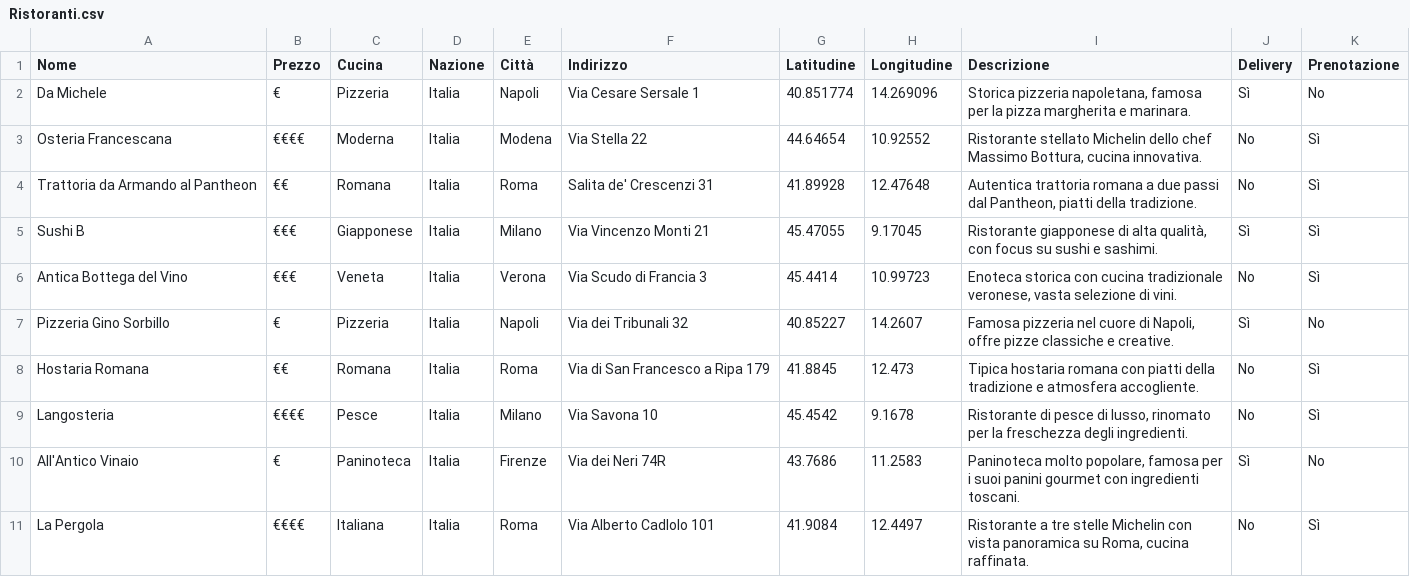
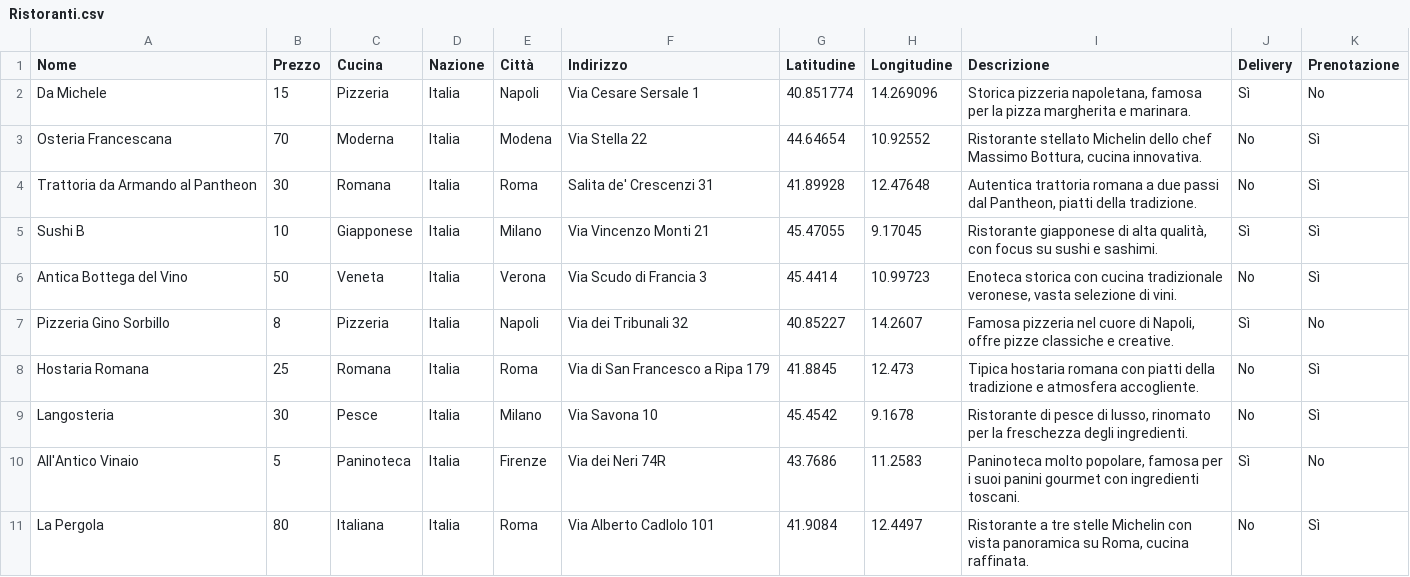
Before and after one commit to AmStanDem/TheKnife, a CSV file: data/Ristoranti.csv, drawn as a sheet.

```diff
--- a/data/Ristoranti.csv
+++ b/data/Ristoranti.csv
@@ -1,11 +1,11 @@
 Nome,Prezzo,Cucina,Nazione,Città,Indirizzo,Latitudine,Longitudine,Descrizione,Delivery,Prenotazione
-Da Michele,€,Pizzeria,Italia,Napoli,Via Cesare Sersale 1,40.851774,14.269096,"Storica pizzeria napoletana, famosa per la pizza margherita e marinara.",Sì,No
-Osteria Francescana,€€€€,Moderna,Italia,Modena,Via Stella 22,44.64654,10.92552,"Ristorante stellato Michelin dello chef Massimo Bottura, cucina innovativa.",No,Sì
-Trattoria da Armando al Pantheon,€€,Romana,Italia,Roma,Salita de' Crescenzi 31,41.89928,12.47648,"Autentica trattoria romana a due passi dal Pantheon, piatti della tradizione.",No,Sì
-Sushi B,€€€,Giapponese,Italia,Milano,Via Vincenzo Monti 21,45.47055,9.17045,"Ristorante giapponese di alta qualità, con focus su sushi e sashimi.",Sì,Sì
-Antica Bottega del Vino,€€€,Veneta,Italia,Verona,Via Scudo di Francia 3,45.4414,10.99723,"Enoteca storica con cucina tradizionale veronese, vasta selezione di vini.",No,Sì
-Pizzeria Gino Sorbillo,€,Pizzeria,Italia,Napoli,Via dei Tribunali 32,40.85227,14.2607,"Famosa pizzeria nel cuore di Napoli, offre pizze classiche e creative.",Sì,No
-Hostaria Romana,€€,Romana,Italia,Roma,Via di San Francesco a Ripa 179,41.8845,12.473,"Tipica hostaria romana con piatti della tradizione e atmosfera accogliente.",No,Sì
-Langosteria,€€€€,Pesce,Italia,Milano,Via Savona 10,45.4542,9.1678,"Ristorante di pesce di lusso, rinomato per la freschezza degli ingredienti.",No,Sì
-All'Antico Vinaio,€,Paninoteca,Italia,Firenze,Via dei Neri 74R,43.7686,11.2583,"Paninoteca molto popolare, famosa per i suoi panini gourmet con ingredienti toscani.",Sì,No
-La Pergola,€€€€,Italiana,Italia,Roma,Via Alberto Cadlolo 101,41.9084,12.4497,"Ristorante a tre stelle Michelin con vista panoramica su Roma, cucina raffinata.",No,Sì
+Da Michele,15,Pizzeria,Italia,Napoli,Via Cesare Sersale 1,40.851774,14.269096,"Storica pizzeria napoletana, famosa per la pizza margherita e marinara.",Sì,No
+Osteria Francescana,70,Moderna,Italia,Modena,Via Stella 22,44.64654,10.92552,"Ristorante stellato Michelin dello chef Massimo Bottura, cucina innovativa.",No,Sì
+Trattoria da Armando al Pantheon,30,Romana,Italia,Roma,Salita de' Crescenzi 31,41.89928,12.47648,"Autentica trattoria romana a due passi dal Pantheon, piatti della tradizione.",No,Sì
+Sushi B,10,Giapponese,Italia,Milano,Via Vincenzo Monti 21,45.47055,9.17045,"Ristorante giapponese di alta qualità, con focus su sushi e sashimi.",Sì,Sì
+Antica Bottega del Vino,50,Veneta,Italia,Verona,Via Scudo di Francia 3,45.4414,10.99723,"Enoteca storica con cucina tradizionale veronese, vasta selezione di vini.",No,Sì
+Pizzeria Gino Sorbillo,8,Pizzeria,Italia,Napoli,Via dei Tribunali 32,40.85227,14.2607,"Famosa pizzeria nel cuore di Napoli, offre pizze classiche e creative.",Sì,No
+Hostaria Romana,25,Romana,Italia,Roma,Via di San Francesco a Ripa 179,41.8845,12.473,"Tipica hostaria romana con piatti della tradizione e atmosfera accogliente.",No,Sì
+Langosteria,30,Pesce,Italia,Milano,Via Savona 10,45.4542,9.1678,"Ristorante di pesce di lusso, rinomato per la freschezza degli ingredienti.",No,Sì
+All'Antico Vinaio,5,Paninoteca,Italia,Firenze,Via dei Neri 74R,43.7686,11.2583,"Paninoteca molto popolare, famosa per i suoi panini gourmet con ingredienti toscani.",Sì,No
+La Pergola,80,Italiana,Italia,Roma,Via Alberto Cadlolo 101,41.9084,12.4497,"Ristorante a tre stelle Michelin con vista panoramica su Roma, cucina raffinata.",No,Sì
```
Also changed, not shown: 1 other file.
